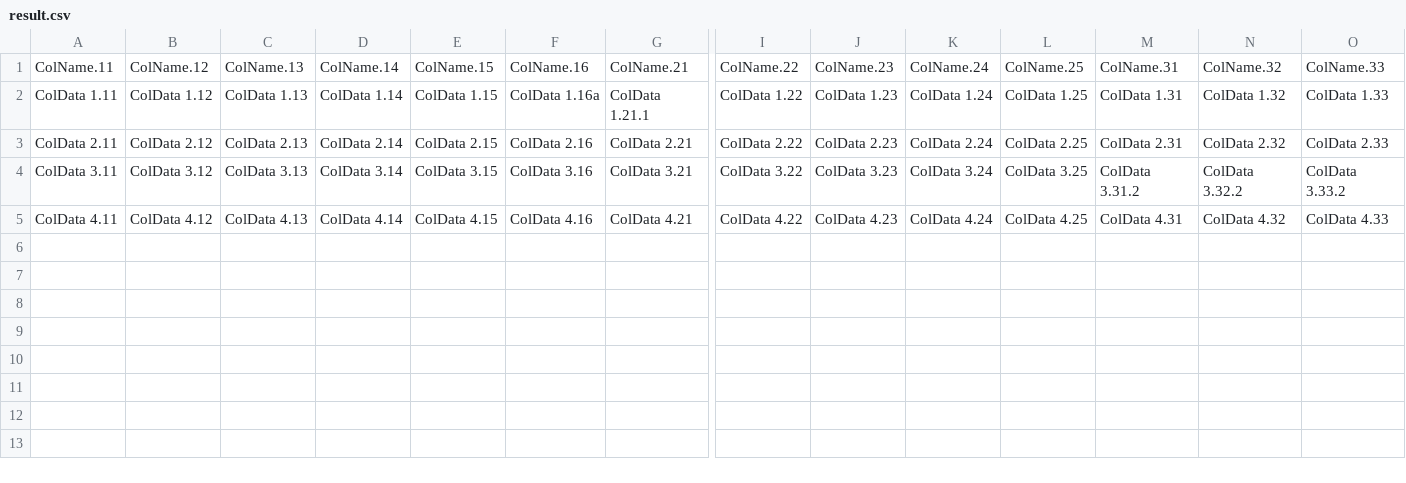
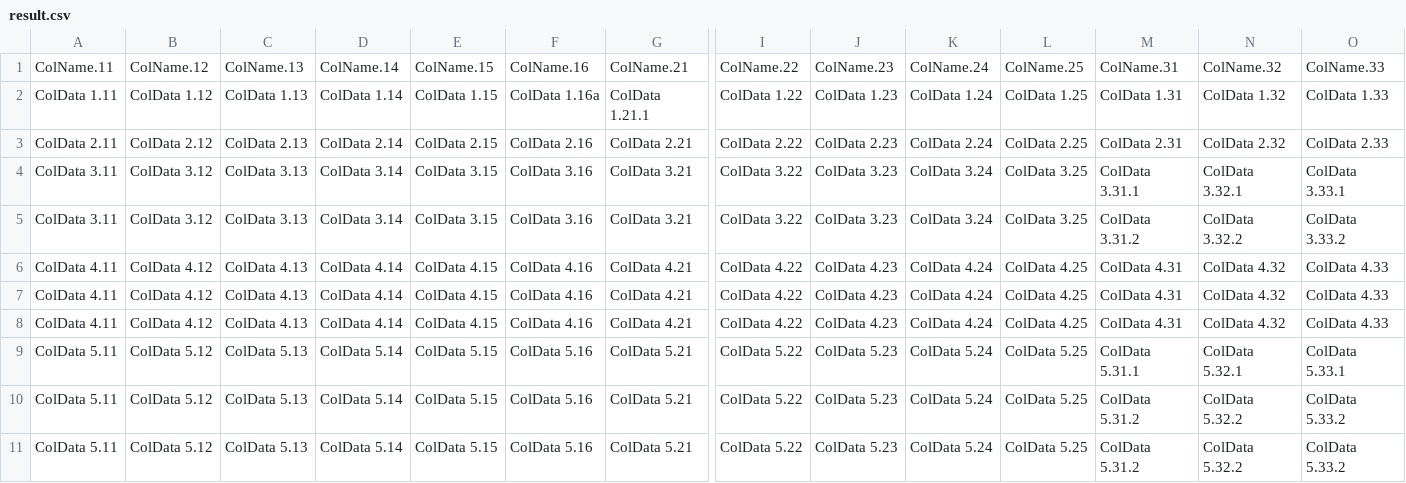
Before and after one commit to ppbppb001/Snippets, a CSV file: R/Html/result.csv, drawn as a sheet; only a part is shown, gaps mark what is left out; rows hold the shown columns only; the diff names each change by its address in the sheet, - before the commit and + after, or states it on an @@ line.

```diff
--- a/R/Html/result.csv
+++ b/R/Html/result.csv
+row 4: ColData 3.11 | ColData 3.12 | ColData 3.13 | ColData 3.14 | ColData 3.15 | ColData 3.16 | ColData 3.21 | ColData 3.22 | ColData 3.23 | ColData 3.24 | ColData 3.25 | ColData 3.31.1 | ColData 3.32.1 | ColData 3.33.1
+row 6: ColData 4.11 | ColData 4.12 | ColData 4.13 | ColData 4.14 | ColData 4.15 | ColData 4.16 | ColData 4.21 | ColData 4.22 | ColData 4.23 | ColData 4.24 | ColData 4.25 | ColData 4.31 | ColData 4.32 | ColData 4.33
+row 8: ColData 4.11 | ColData 4.12 | ColData 4.13 | ColData 4.14 | ColData 4.15 | ColData 4.16 | ColData 4.21 | ColData 4.22 | ColData 4.23 | ColData 4.24 | ColData 4.25 | ColData 4.31 | ColData 4.32 | ColData 4.33
+row 9: ColData 5.11 | ColData 5.12 | ColData 5.13 | ColData 5.14 | ColData 5.15 | ColData 5.16 | ColData 5.21 | ColData 5.22 | ColData 5.23 | ColData 5.24 | ColData 5.25 | ColData 5.31.1 | ColData 5.32.1 | ColData 5.33.1
+row 10: ColData 5.11 | ColData 5.12 | ColData 5.13 | ColData 5.14 | ColData 5.15 | ColData 5.16 | ColData 5.21 | ColData 5.22 | ColData 5.23 | ColData 5.24 | ColData 5.25 | ColData 5.31.2 | ColData 5.32.2 | ColData 5.33.2
+row 11: ColData 5.11 | ColData 5.12 | ColData 5.13 | ColData 5.14 | ColData 5.15 | ColData 5.16 | ColData 5.21 | ColData 5.22 | ColData 5.23 | ColData 5.24 | ColData 5.25 | ColData 5.31.2 | ColData 5.32.2 | ColData 5.33.2
```
Also changed, not shown: 2 other files.
